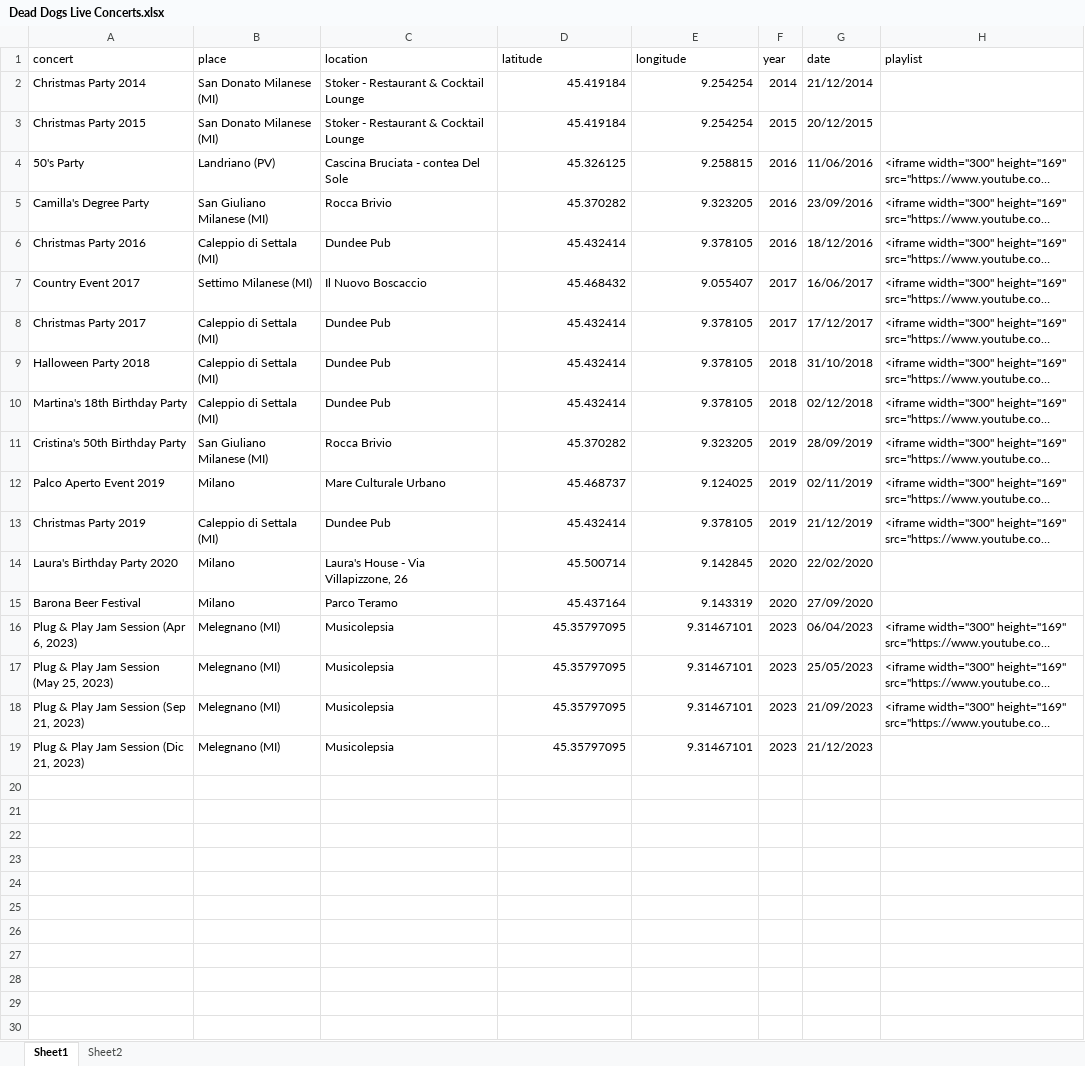
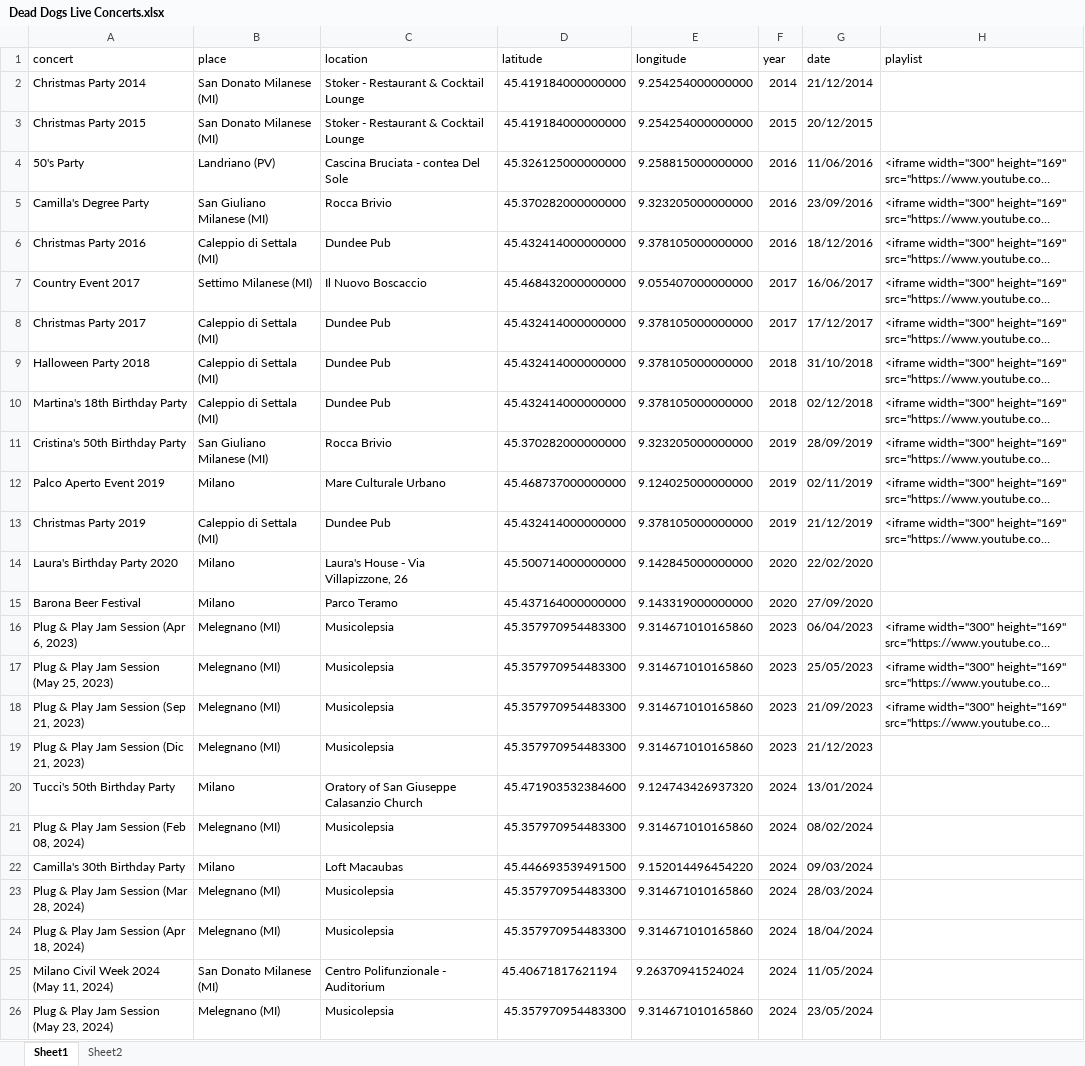
Before and after one commit to asperanz/Dead-Dogs-Analytics-ShinyApp, an Excel workbook: Production/Shiny/data/Dead Dogs Live Concerts.xlsx, sheet Sheet1, drawn as a sheet; long unchanged cells end in …; values as stored, in another font and other column widths than the file's, no borders; the diff names each change by its address in the sheet, - before the commit and + after, or states it on an @@ line.

```diff
--- a/Production/Shiny/data/Dead Dogs Live Concerts.xlsx (sheet Sheet1)
+++ b/Production/Shiny/data/Dead Dogs Live Concerts.xlsx (sheet Sheet1)
-D2:D3 (latitude): 45.419184
+D2:D3 (latitude): 45.419184000000000
-E2:E3 (longitude): 9.254254
+E2:E3 (longitude): 9.254254000000000
-D4 (latitude): 45.326125
+D4 (latitude): 45.326125000000000
-E4 (longitude): 9.258815
+E4 (longitude): 9.258815000000000
-D5 (latitude): 45.370282
+D5 (latitude): 45.370282000000000
-E5 (longitude): 9.323205
+E5 (longitude): 9.323205000000000
-D6 (latitude): 45.432414
+D6 (latitude): 45.432414000000000
-E6 (longitude): 9.378105
+E6 (longitude): 9.378105000000000
-D7 (latitude): 45.468432
+D7 (latitude): 45.468432000000000
-E7 (longitude): 9.055407
+E7 (longitude): 9.055407000000000
-D8:D10 (latitude): 45.432414
+D8:D10 (latitude): 45.432414000000000
-E8:E10 (longitude): 9.378105
+E8:E10 (longitude): 9.378105000000000
-D11 (latitude): 45.370282
+D11 (latitude): 45.370282000000000
-E11 (longitude): 9.323205
+E11 (longitude): 9.323205000000000
-D12 (latitude): 45.468737
+D12 (latitude): 45.468737000000000
-E12 (longitude): 9.124025
+E12 (longitude): 9.124025000000000
-D13 (latitude): 45.432414
+D13 (latitude): 45.432414000000000
-E13 (longitude): 9.378105
+E13 (longitude): 9.378105000000000
-D14 (latitude): 45.500714
+D14 (latitude): 45.500714000000000
-E14 (longitude): 9.142845
+E14 (longitude): 9.142845000000000
-D15 (latitude): 45.437164
+D15 (latitude): 45.437164000000000
-E15 (longitude): 9.143319
+E15 (longitude): 9.143319000000000
-D16:D19 (latitude): 45.35797095
+D16:D19 (latitude): 45.357970954483300
-E16:E19 (longitude): 9.31467101
+E16:E19 (longitude): 9.314671010165860
+row 20: Tucci's 50th Birthday Party | Milano | Oratory of San Giuseppe Calasanzio Church | 45.471903532384600 | 9.124743426937320 | 2024 | 13/01/2024
+row 21: Plug & Play Jam Session (Feb 08, 2024) | Melegnano (MI) | Musicolepsia | 45.357970954483300 | 9.314671010165860 | 2024 | 08/02/2024
+row 22: Camilla's 30th Birthday Party | Milano | Loft Macaubas | 45.446693539491500 | 9.152014496454220 | 2024 | 09/03/2024
+row 23: Plug & Play Jam Session (Mar 28, 2024) | Melegnano (MI) | Musicolepsia | 45.357970954483300 | 9.314671010165860 | 2024 | 28/03/2024
+row 24: Plug & Play Jam Session (Apr 18, 2024) | Melegnano (MI) | Musicolepsia | 45.357970954483300 | 9.314671010165860 | 2024 | 18/04/2024
+row 25: Milano Civil Week 2024 (May 11, 2024) | San Donato Milanese (MI) | Centro Polifunzionale - Auditorium | 45.40671817621194 | 9.26370941524024 | 2024 | 11/05/2024
+row 26: Plug & Play Jam Session (May 23, 2024) | Melegnano (MI) | Musicolepsia | 45.357970954483300 | 9.314671010165860 | 2024 | 23/05/2024
```
Also changed, not shown: 1 other file.
